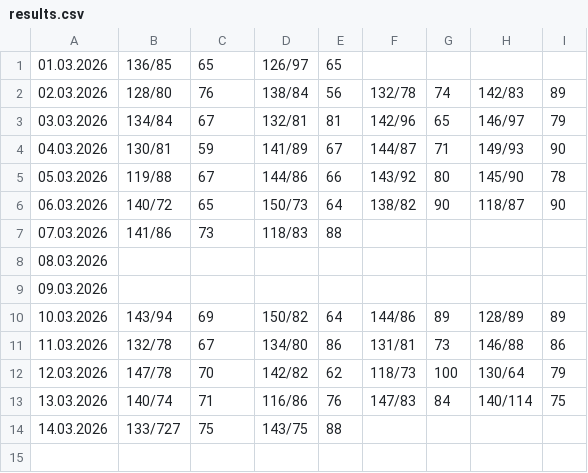
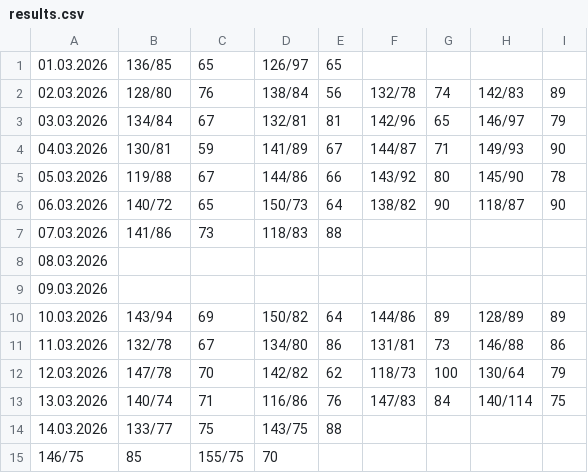
Before and after one commit to CorgiPuppy/notes, a CSV file: measuring-pressure/2026/03-march/results.csv, drawn as a sheet.

Commit message:
feat: add results for today's evening.

```diff
--- a/measuring-pressure/2026/03-march/results.csv
+++ b/measuring-pressure/2026/03-march/results.csv
@@ -13,2 +13,3 @@
 13.03.2026,140/74,71,116/86,76,147/83,84,140/114,75
-14.03.2026,133/727,75,143/75,88,
+14.03.2026,133/77,75,143/75,88,
+146/75,85,155/75,70
```
